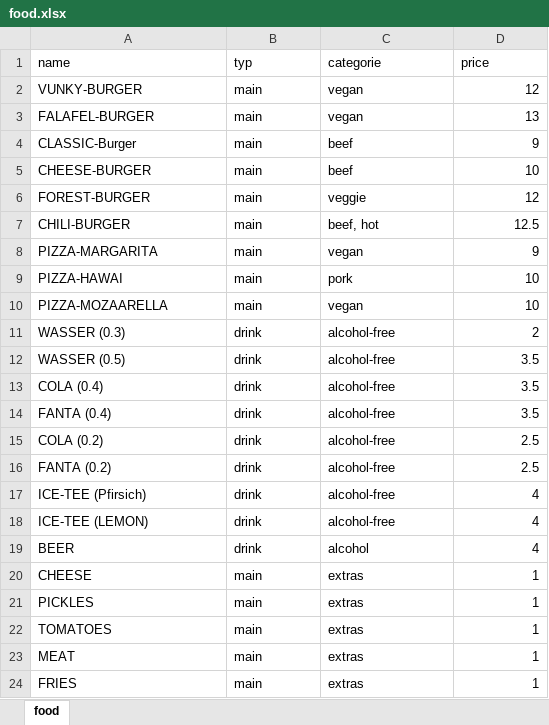
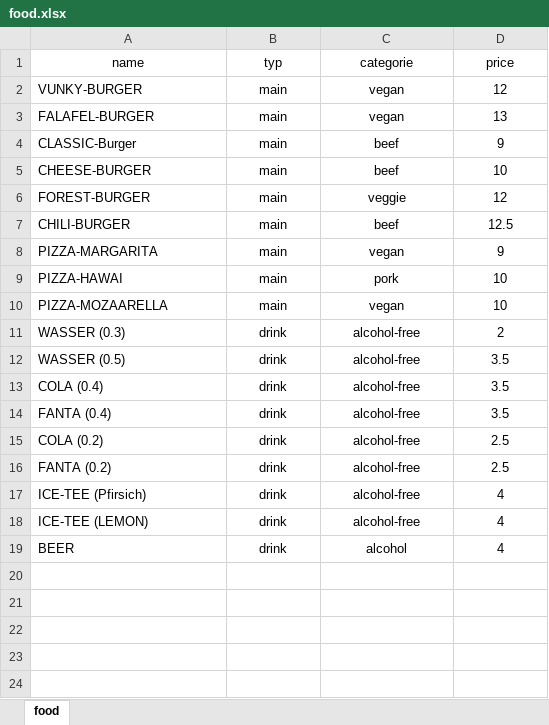
Before and after one commit to IAmACloud44/EPR_Tut, an Excel workbook: food.xlsx, sheet food, drawn as a sheet; values as stored, in another font and other column widths than the file's, no borders; the diff names each change by its address in the sheet, - before the commit and + after, or states it on an @@ line.

Commit message:
Table class is added; some changes to functions from other classes; extras are removed from food.xlsx
From food.xlsx extras are deleted.

In the Restaurant free_table function is added.

In the Order a new parameter 'preferences' (for NOs and EXTRAs) is added.

```diff
--- a/food.xlsx (sheet food)
+++ b/food.xlsx (sheet food)
-A1:D1 alignment: left
+A1:D1 alignment: center
-B2:C19 alignment: left
+B2:C19 alignment: center
-D2:D19 alignment: right
+D2:D19 alignment: center
-C7 (categorie): beef, hot
+C7 (categorie): beef
-row 20: CHEESE | main | extras | 1
-row 21: PICKLES | main | extras | 1
-row 22: TOMATOES | main | extras | 1
-row 23: MEAT | main | extras | 1
-row 24: FRIES | main | extras | 1
```
Also changed, not shown: 2 other files.
